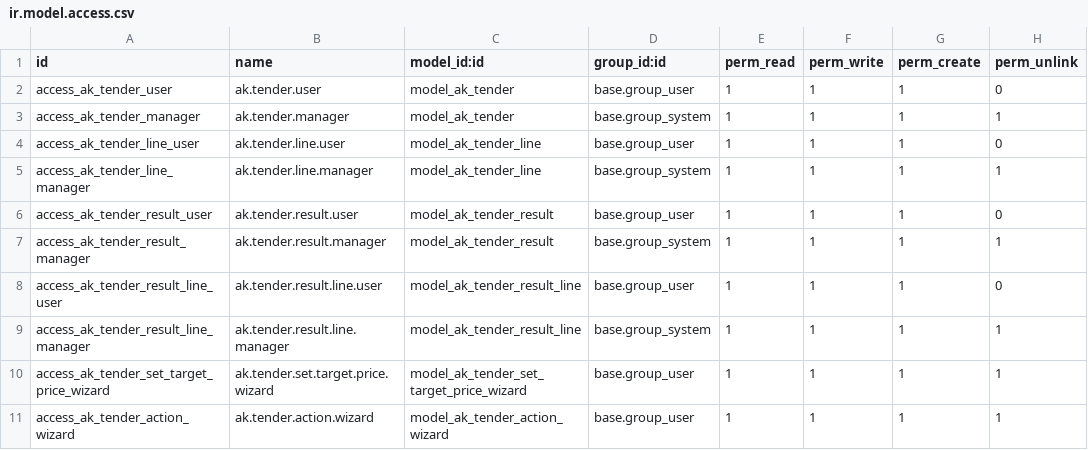
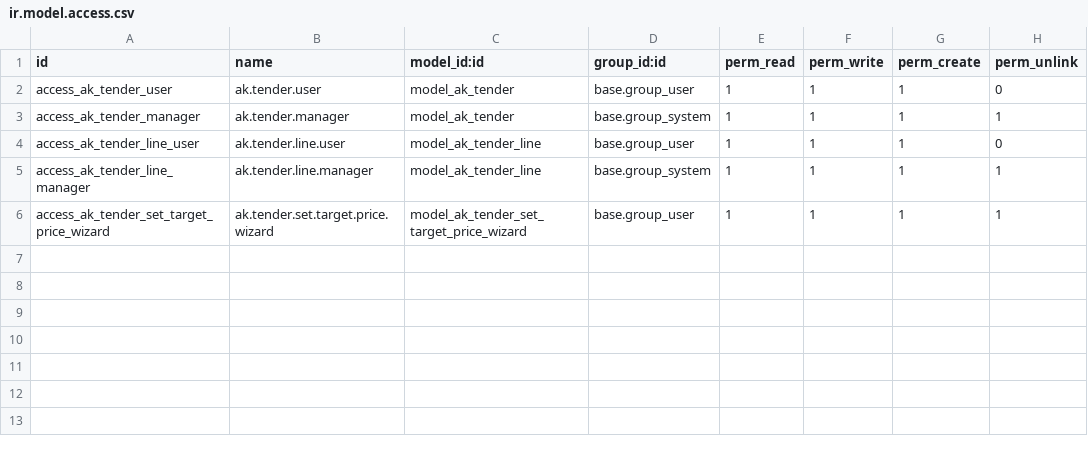
Before and after one commit to akardan/odoo, a CSV file: addons-custom/ak_tender/security/ir.model.access.csv, drawn as a sheet; the diff names each change by its address in the sheet, - before the commit and + after, or states it on an @@ line.

```diff
--- a/addons-custom/ak_tender/security/ir.model.access.csv
+++ b/addons-custom/ak_tender/security/ir.model.access.csv
-row 6: access_ak_tender_result_user | ak.tender.result.user | model_ak_tender_result | base.group_user | 1 | 1 | 1 | 0
-row 7: access_ak_tender_result_manager | ak.tender.result.manager | model_ak_tender_result | base.group_system | 1 | 1 | 1 | 1
-row 8: access_ak_tender_result_line_user | ak.tender.result.line.user | model_ak_tender_result_line | base.group_user | 1 | 1 | 1 | 0
-row 9: access_ak_tender_result_line_manager | ak.tender.result.line.manager | model_ak_tender_result_line | base.group_system | 1 | 1 | 1 | 1
-row 11: access_ak_tender_action_wizard | ak.tender.action.wizard | model_ak_tender_action_wizard | base.group_user | 1 | 1 | 1 | 1
```
Also changed, not shown: addons-custom/ak_workflow/security/ir.model.access.csv, 49 other files.
